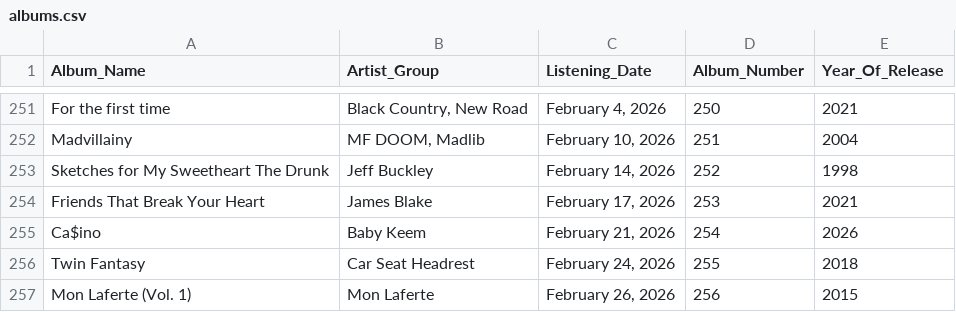
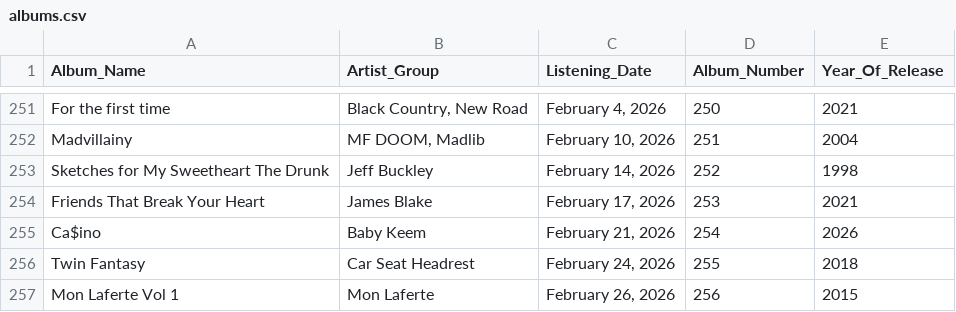
Before and after one commit to ch0fas/ch0fas.github.io, a CSV file: assets/data/albums.csv, drawn as a sheet; only a part is shown, gaps mark what is left out.

Commit message:
maybe this does the trick

```diff
--- a/assets/data/albums.csv
+++ b/assets/data/albums.csv
@@ -256,2 +256,2 @@ Ca$ino,Baby Keem,"February 21, 2026",254,2026
 Twin Fantasy,Car Seat Headrest,"February 24, 2026",255,2018
-Mon Laferte (Vol. 1),Mon Laferte,"February 26, 2026",256,2015
+Mon Laferte Vol 1,Mon Laferte,"February 26, 2026",256,2015
```
